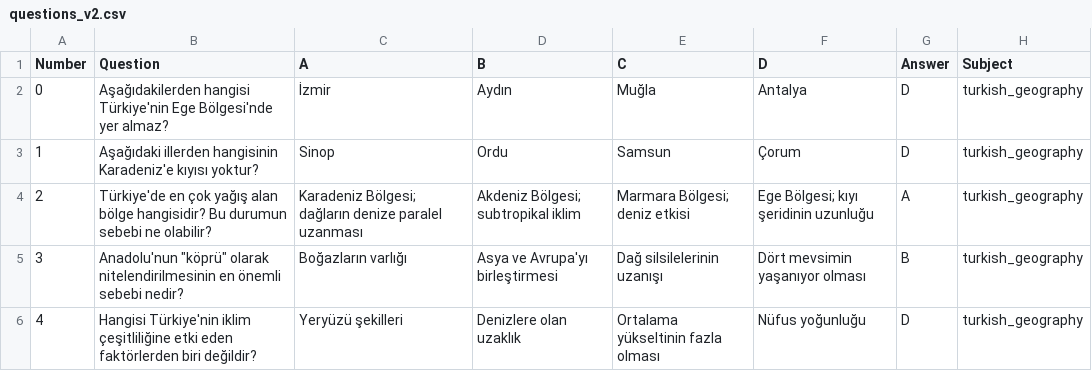
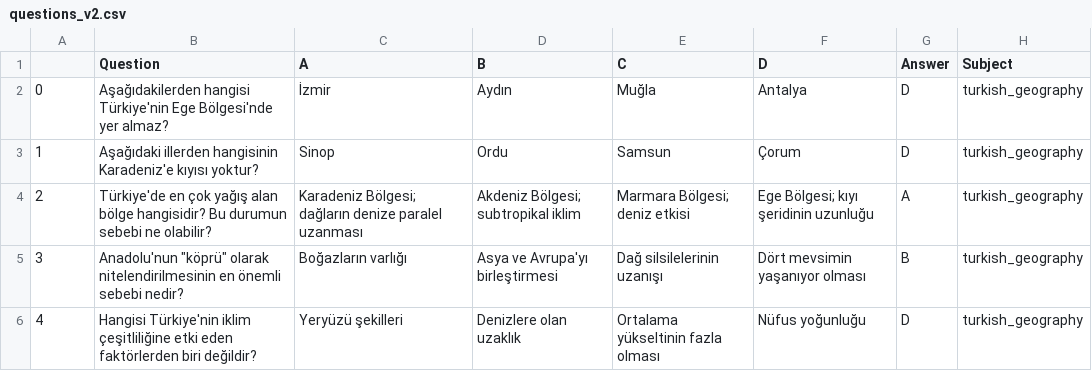
Before and after one commit to Plyraa/bilge_llm_benchmark, a CSV file: questions_v2.csv, drawn as a sheet; only a part is shown.

Commit message:
format update

```diff
--- a/questions_v2.csv
+++ b/questions_v2.csv
@@ -1,2 +1,2 @@
-Number,Question,A,B,C,D,Answer,Subject
+,Question,A,B,C,D,Answer,Subject
 0,Aşağıdakilerden hangisi Türkiye'nin Ege Bölgesi'nde yer almaz?,İzmir,Aydın,Muğla,Antalya,D,turkish_geography
```
